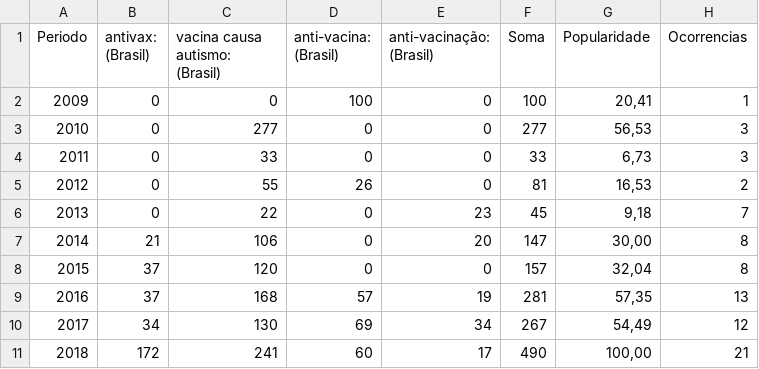
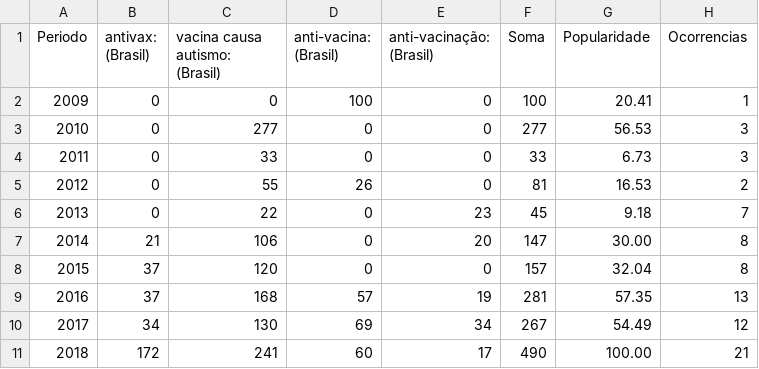
Before and after one commit to Gabomfim/lab2learn, a CSV file: data/vacinas/trends-antivax-anual.csv, drawn as a sheet.

Commit message:
Update trends-antivax-anual.csv

```diff
--- a/data/vacinas/trends-antivax-anual.csv
+++ b/data/vacinas/trends-antivax-anual.csv
@@ -1,11 +1,11 @@
 Periodo;antivax: (Brasil);vacina causa autismo: (Brasil);anti-vacina: (Brasil);anti-vacinação: (Brasil);Soma;Popularidade;Ocorrencias
-2009;0;0;100;0;100;20,41;1
-2010;0;277;0;0;277;56,53;3
-2011;0;33;0;0;33;6,73;3
-2012;0;55;26;0;81;16,53;2
-2013;0;22;0;23;45;9,18;7
-2014;21;106;0;20;147;30,00;8
-2015;37;120;0;0;157;32,04;8
-2016;37;168;57;19;281;57,35;13
-2017;34;130;69;34;267;54,49;12
-2018;172;241;60;17;490;100,00;21
+2009;0;0;100;0;100;20.41;1
+2010;0;277;0;0;277;56.53;3
+2011;0;33;0;0;33;6.73;3
+2012;0;55;26;0;81;16.53;2
+2013;0;22;0;23;45;9.18;7
+2014;21;106;0;20;147;30.00;8
+2015;37;120;0;0;157;32.04;8
+2016;37;168;57;19;281;57.35;13
+2017;34;130;69;34;267;54.49;12
+2018;172;241;60;17;490;100.00;21
```
